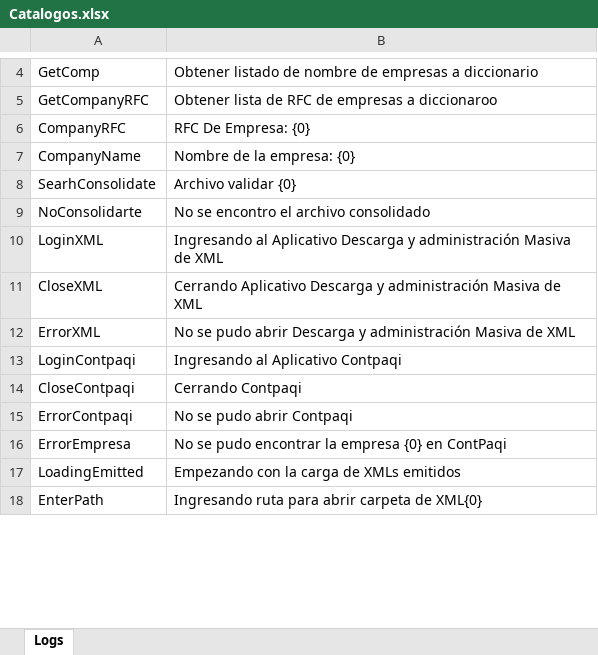
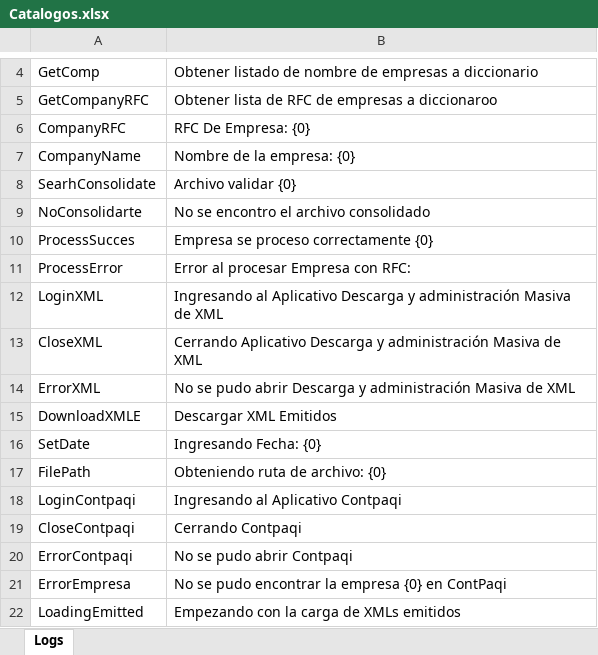
Before and after one commit to Hagraz/tribot, an Excel workbook: Automation Anywhere/Bots/TrivalentePolizas/Docs/Catalogos.xlsx, sheet Logs, drawn as a sheet; only a part is shown, gaps mark what is left out; the shorter side is filled out with more unchanged rows; values as stored, in another font and other column widths than the file's, no borders; the diff covers the shown part only; the diff names each change by its address in the sheet, - before the commit and + after, or states it on an @@ line.

```diff
--- a/Automation Anywhere/Bots/TrivalentePolizas/Docs/Catalogos.xlsx (sheet Logs)
+++ b/Automation Anywhere/Bots/TrivalentePolizas/Docs/Catalogos.xlsx (sheet Logs)
+row 10: ProcessSucces | Empresa se proceso correctamente {0}
+row 11: ProcessError | Error al procesar Empresa con RFC:
+row 15: DownloadXMLE | Descargar XML Emitidos
+row 16: SetDate | Ingresando Fecha: {0}
+row 17: FilePath | Obteniendo ruta de archivo: {0}
```
Also changed, not shown: 18 added rows and 1 edited cell elsewhere in this sheet, Automation Anywhere/Bots/TrivalentePolizas/Docs/Config.xlsx, 37 other files.
